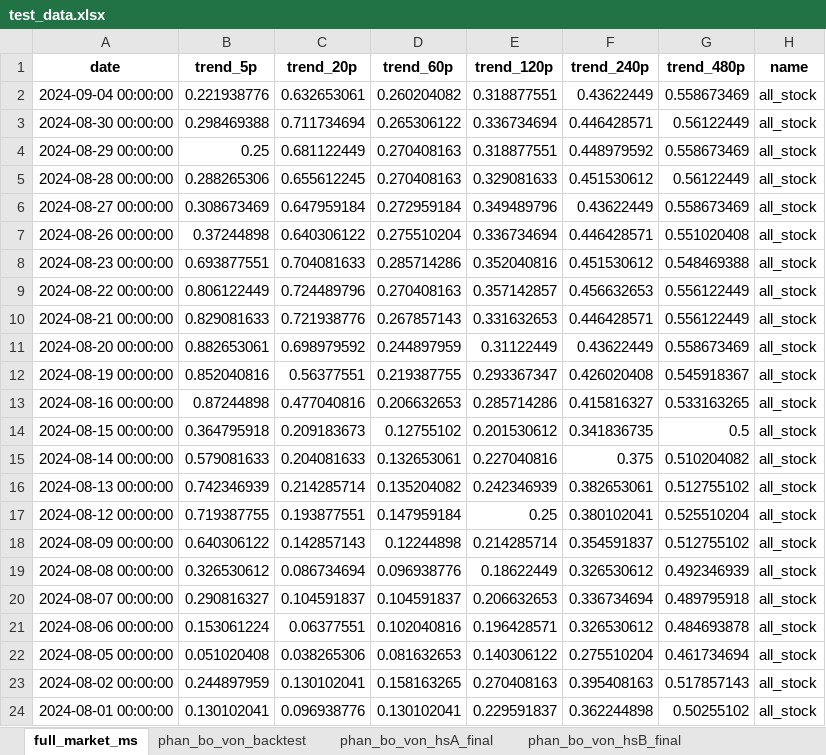
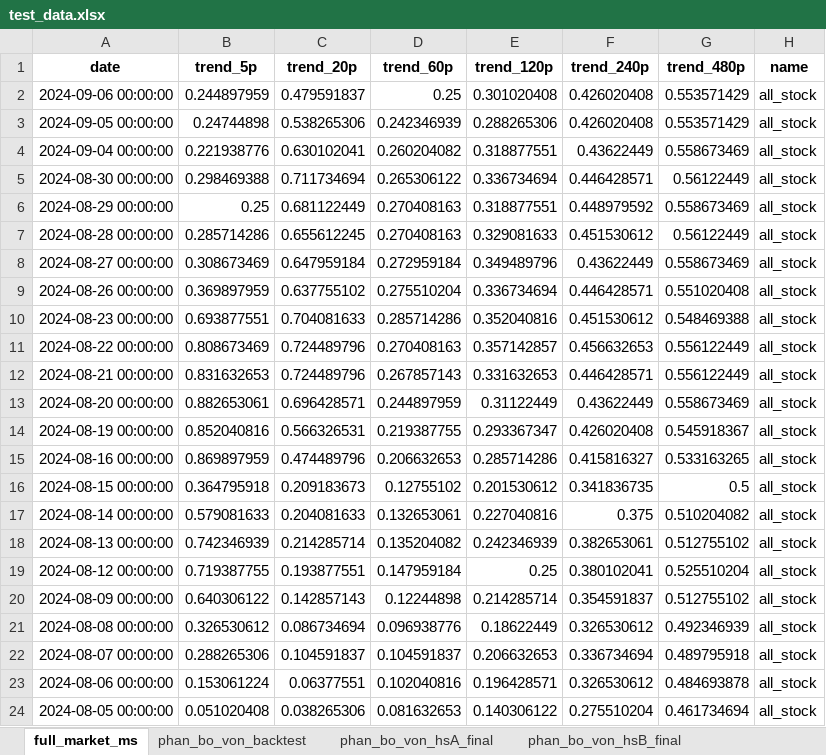
Before and after one commit to twan507/t2m-pycode, an Excel workbook: capital_allocation/test_data.xlsx, sheet full_market_ms, drawn as a sheet; only a part is shown; the shorter side is filled out with more unchanged rows; values as stored, in another font and other column widths than the file's, no borders; addresses are those after the commit; the diff covers the shown part only; the diff names each change by its address in the sheet, - before the commit and + after, or states it on an @@ line.

```diff
--- a/capital_allocation/test_data.xlsx (sheet full_market_ms)
+++ b/capital_allocation/test_data.xlsx (sheet full_market_ms)
+row 2: 2024-09-06 00:00:00 | 0.244897959 | 0.479591837 | 0.25 | 0.301020408 | 0.426020408 | 0.553571429 | all_stock
+row 3: 2024-09-05 00:00:00 | 0.24744898 | 0.538265306 | 0.242346939 | 0.288265306 | 0.426020408 | 0.553571429 | all_stock
-C4 (trend_20p): 0.632653061
+C4 (trend_20p): 0.630102041
-B7 (trend_5p): 0.288265306
+B7 (trend_5p): 0.285714286
-B9 (trend_5p): 0.37244898
+B9 (trend_5p): 0.369897959
-C9 (trend_20p): 0.640306122
+C9 (trend_20p): 0.637755102
-B11 (trend_5p): 0.806122449
+B11 (trend_5p): 0.808673469
-B12 (trend_5p): 0.829081633
+B12 (trend_5p): 0.831632653
-C12 (trend_20p): 0.721938776
+C12 (trend_20p): 0.724489796
-C13 (trend_20p): 0.698979592
+C13 (trend_20p): 0.696428571
-C14 (trend_20p): 0.56377551
+C14 (trend_20p): 0.566326531
-B15 (trend_5p): 0.87244898
+B15 (trend_5p): 0.869897959
-C15 (trend_20p): 0.477040816
+C15 (trend_20p): 0.474489796
-B22 (trend_5p): 0.290816327
+B22 (trend_5p): 0.288265306
```
Also changed, not shown: 23 edited cells elsewhere in this sheet, sheet phan_bo_von_backtest, sheet phan_bo_von_hsB_final, sheet phan_bo_von_hsC_final, sheet phan_bo_von_hsA_final, period_data/period_stock_list.xlsx, period_data/stock_classification.xlsx, 5 other files.
